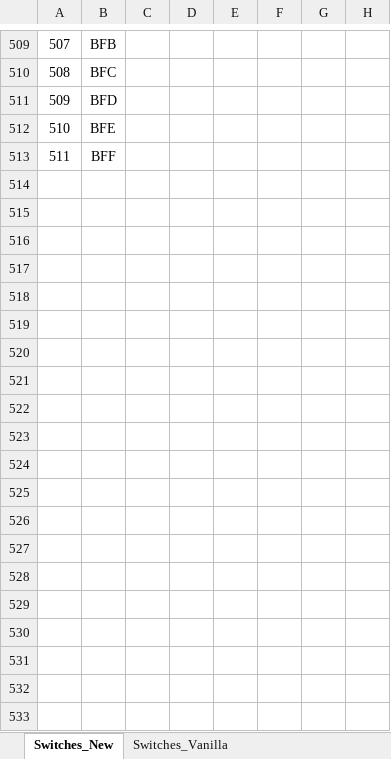
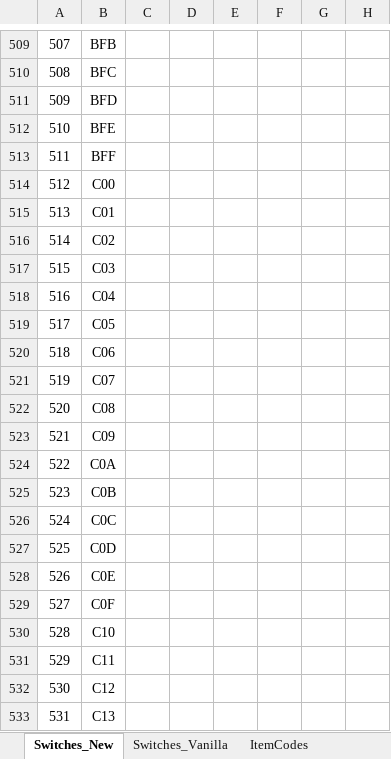
Before and after one commit to Apokalysme/iogr_emotracker_apokalysme, an Excel workbook: autotracking/Switches.xlsx, sheet Switches_New, drawn as a sheet; only a part is shown, gaps mark what is left out; values as stored, in another font and other column widths than the file's, no borders; rows hold the shown columns only; the diff covers the shown part only; the diff names each change by its address in the sheet, - before the commit and + after, or states it on an @@ line.

Commit message:
Item Table and some note in Changelog

```diff
--- a/autotracking/Switches.xlsx (sheet Switches_New)
+++ b/autotracking/Switches.xlsx (sheet Switches_New)
+sheet tab: ItemCodes
+row 514: 512 | C00
+row 515: 513 | C01
+row 516: 514 | C02
+row 517: 515 | C03
+row 518: 516 | C04
+row 519: 517 | C05
+row 520: 518 | C06
+row 521: 519 | C07
+row 522: 520 | C08
+row 523: 521 | C09
+row 524: 522 | C0A
+row 525: 523 | C0B
+row 526: 524 | C0C
+row 527: 525 | C0D
+row 528: 526 | C0E
+row 529: 527 | C0F
+row 530: 528 | C10
+row 531: 529 | C11
+row 532: 530 | C12
+row 533: 531 | C13
```
Also changed, not shown: 704 added rows elsewhere in this sheet, 2 other files.
